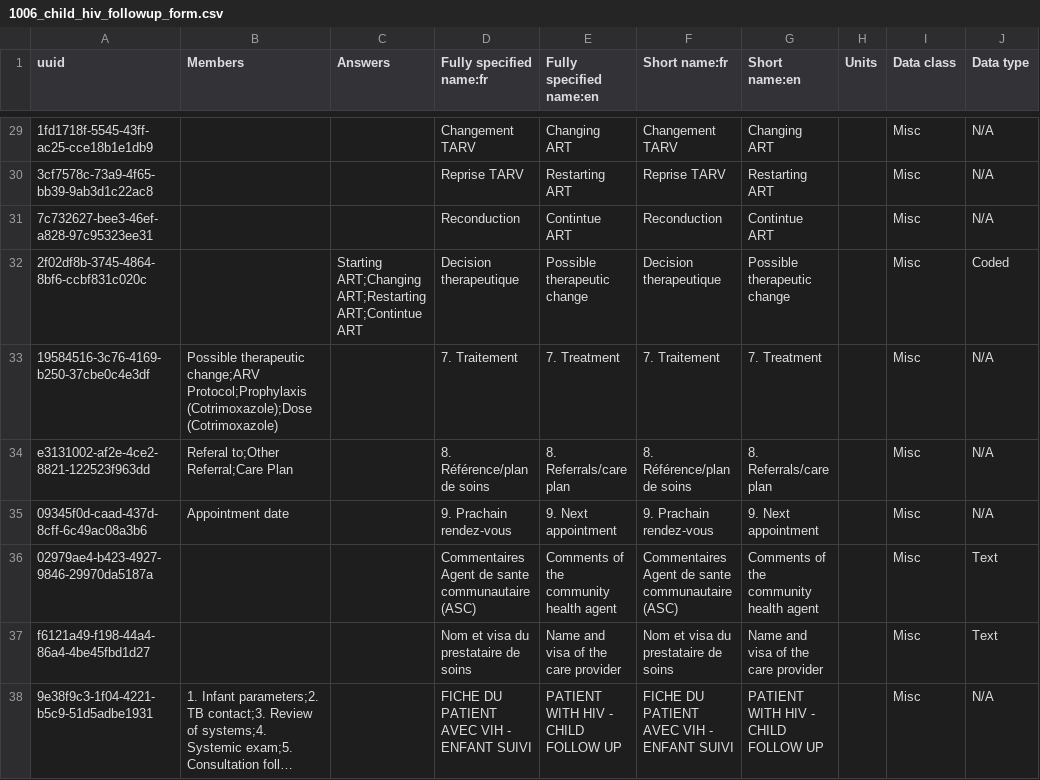
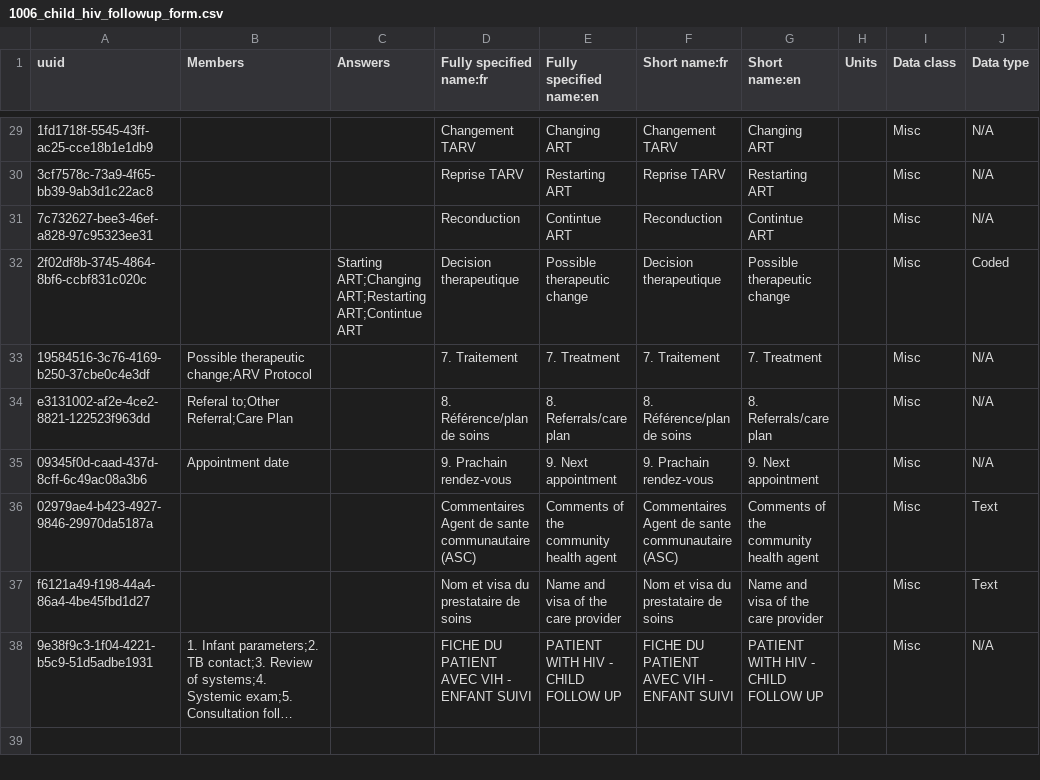
Before and after one commit to jembi/cameroon-bahmni-metadata, a CSV file: configuration/concepts/1006_child_hiv_followup_form.csv, drawn as a sheet; only a part is shown, gaps mark what is left out; long unchanged cells end in …; the diff names each change by its address in the sheet, - before the commit and + after, or states it on an @@ line.

```diff
--- a/configuration/concepts/1006_child_hiv_followup_form.csv
+++ b/configuration/concepts/1006_child_hiv_followup_form.csv
-B33 (Members): …therapeutic change;ARV Protocol;Prophylaxis (Cotrimoxazole);Dose (Cotrimoxazole)
+B33 (Members): …therapeutic change;ARV Protocol
```
Also changed, not shown: configuration/concepts/1004_child_hiv_initial_form.csv, configuration/concepts/1005_child_hiv_exposed_initial_form.csv.
